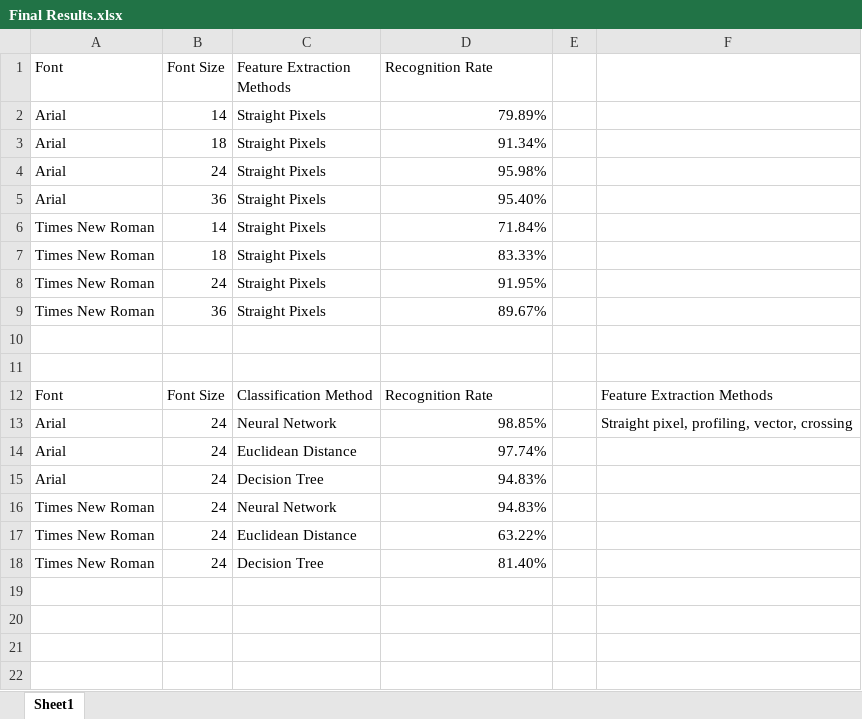
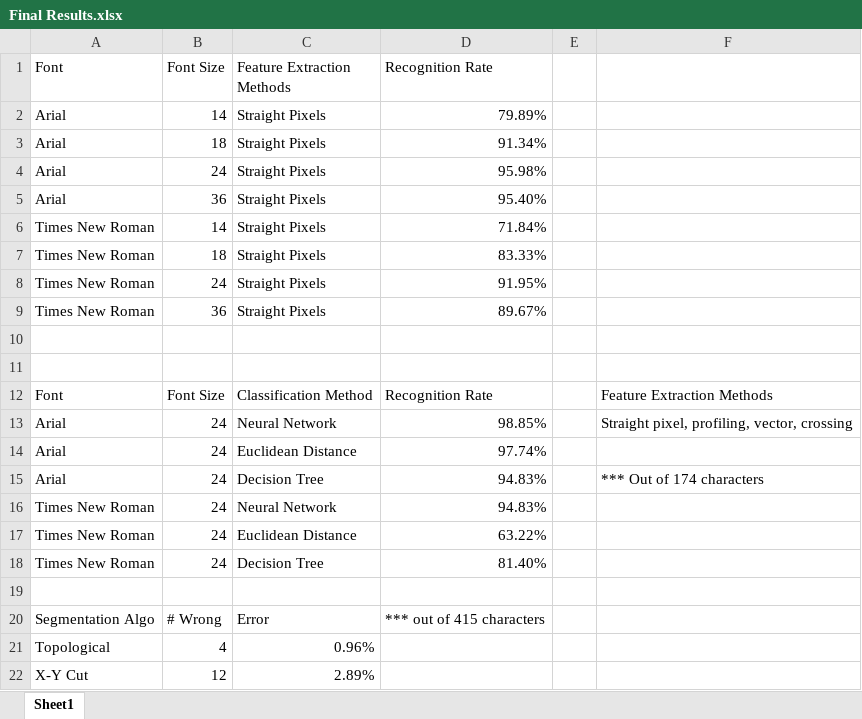
Before and after one commit to nickredmond/nredmondCapstone, an Excel workbook: Documentation/Test Results/Final Results.xlsx, sheet Sheet1, drawn as a sheet; values as stored, in another font and other column widths than the file's, no borders; the diff names each change by its address in the sheet, - before the commit and + after, or states it on an @@ line.

```diff
--- a/Documentation/Test Results/Final Results.xlsx (sheet Sheet1)
+++ b/Documentation/Test Results/Final Results.xlsx (sheet Sheet1)
-F15: (empty)
+F15: *** Out of 174 characters
+row 19: (empty)
+row 20: Segmentation Algo | # Wrong | Error | *** out of 415 characters
+row 21: Topological | 4 | 0.96%
+row 22: X-Y Cut | 12 | 2.89%
```
Also changed, not shown: Documentation/Test Results/Feature Extraction Test - Arial Font.xlsx, 5 other files.
